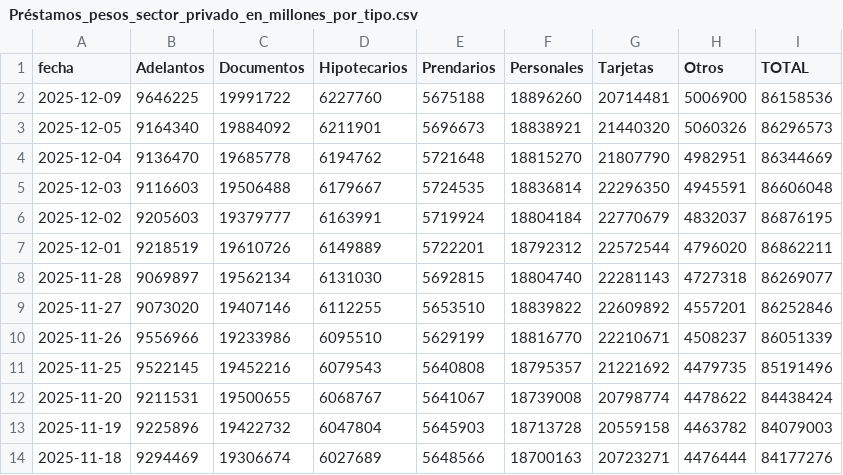
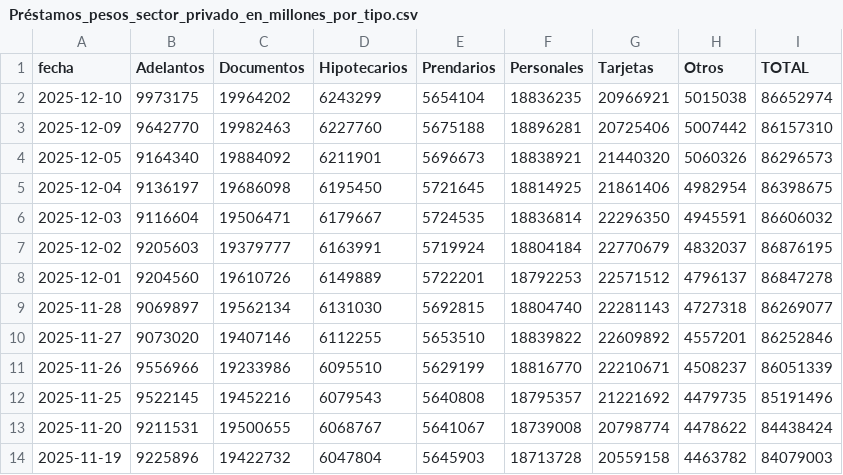
Before and after one commit to jesusrobles824/bases-de-datos, a CSV file: Préstamos_pesos_sector_privado_en_millones_por_tipo.csv, drawn as a sheet; only a part is shown; the shorter side is filled out with more unchanged rows.

```diff
--- a/Préstamos_pesos_sector_privado_en_millones_por_tipo.csv
+++ b/Préstamos_pesos_sector_privado_en_millones_por_tipo.csv
@@ -1,8 +1,9 @@
 fecha,Adelantos,Documentos,Hipotecarios,Prendarios,Personales,Tarjetas,Otros,TOTAL
-2025-12-09,9646225,19991722,6227760,5675188,18896260,20714481,5006900,86158536
+2025-12-10,9973175,19964202,6243299,5654104,18836235,20966921,5015038,86652974
+2025-12-09,9642770,19982463,6227760,5675188,18896281,20725406,5007442,86157310
 2025-12-05,9164340,19884092,6211901,5696673,18838921,21440320,5060326,86296573
-2025-12-04,9136470,19685778,6194762,5721648,18815270,21807790,4982951,86344669
-2025-12-03,9116603,19506488,6179667,5724535,18836814,22296350,4945591,86606048
+2025-12-04,9136197,19686098,6195450,5721645,18814925,21861406,4982954,86398675
+2025-12-03,9116604,19506471,6179667,5724535,18836814,22296350,4945591,86606032
 2025-12-02,9205603,19379777,6163991,5719924,18804184,22770679,4832037,86876195
-2025-12-01,9218519,19610726,6149889,5722201,18792312,22572544,4796020,86862211
+2025-12-01,9204560,19610726,6149889,5722201,18792253,22571512,4796137,86847278
 2025-11-28,9069897,19562134,6131030,5692815,18804740,22281143,4727318,86269077
```
Also changed, not shown: Principales_Tasas_de_Interés.csv, Préstamos_usd_sector_privado_en_millones_por_tipo.csv, 9 other files.
